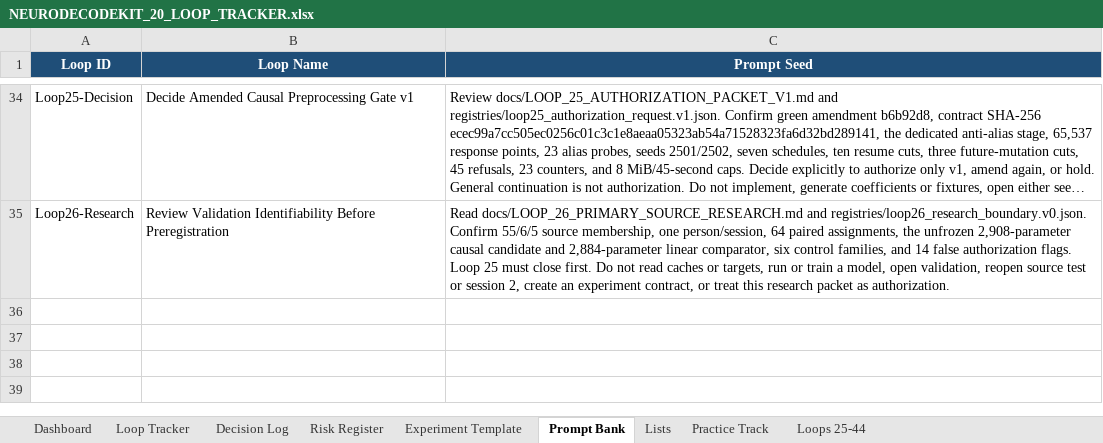
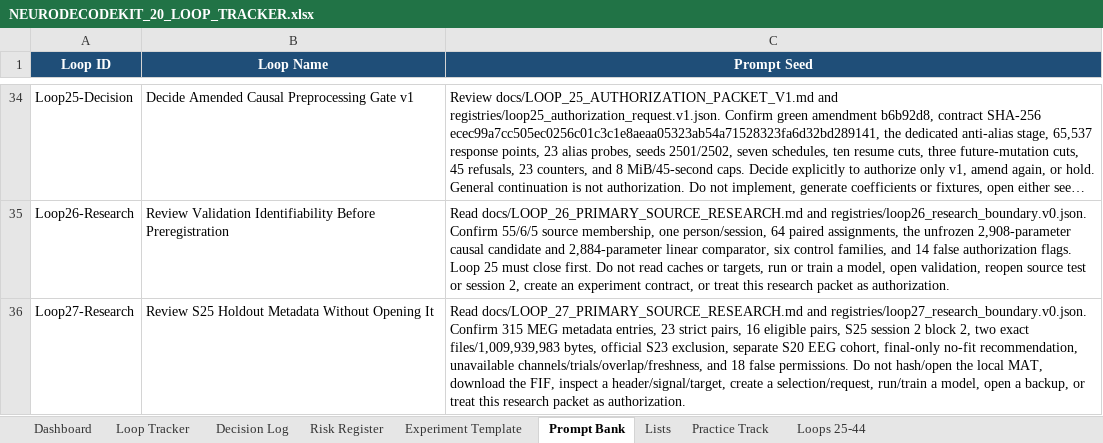
Before and after one commit to CheickDiakite-yikes/neurodecodekit, an Excel workbook: docs/NEURODECODEKIT_20_LOOP_TRACKER.xlsx, sheet Prompt Bank, drawn as a sheet; only a part is shown, gaps mark what is left out; long unchanged cells end in …; values as stored, in another font and other column widths than the file's, no borders; table styles not drawn; the diff names each change by its address in the sheet, - before the commit and + after, or states it on an @@ line.

Commit message:
Document Loop 27 S25 research boundary

```diff
--- a/docs/NEURODECODEKIT_20_LOOP_TRACKER.xlsx (sheet Prompt Bank)
+++ b/docs/NEURODECODEKIT_20_LOOP_TRACKER.xlsx (sheet Prompt Bank)
+row 36: Loop27-Research | Review S25 Holdout Metadata Without Opening It | Read docs/LOOP_27_PRIMARY_SOURCE_RESEARCH.md and registries/loop27_research_boundary.v0.json. Confirm 315 MEG metadata entries, 23 strict pairs, 16 eligible pairs, S25 session 2 block 2, two exact files/1,009,939,983 bytes, official S23 exclusion, separate S20 EEG cohort, final-only no-fit recommendation, unavailable channels/trials/overlap/freshness, and 18 false permissions. Do not hash/open the local MAT, download the FIF, inspect a header/signal/target, create a selection/request, run/train a model, open a backup, or treat this research packet as authorization.
```
Also changed, not shown: sheet Risk Register, sheet Decision Log, sheet Loops 25-44, sheet Dashboard, charts or pictures, 12 other files.
